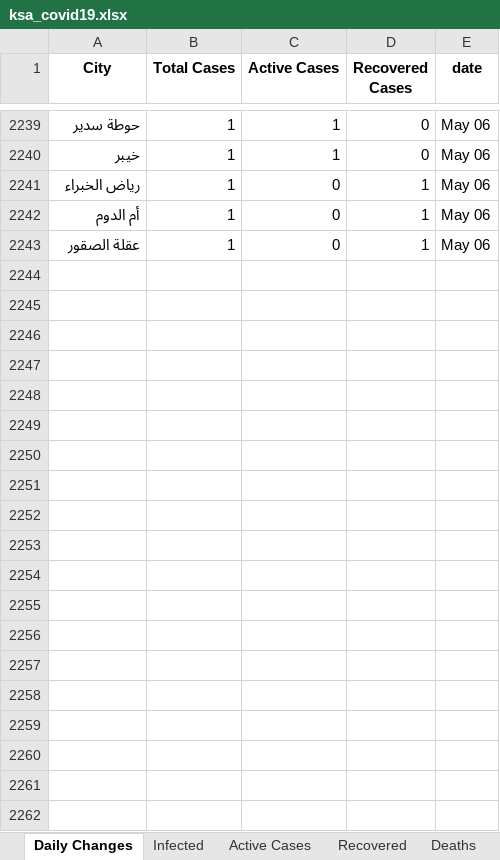
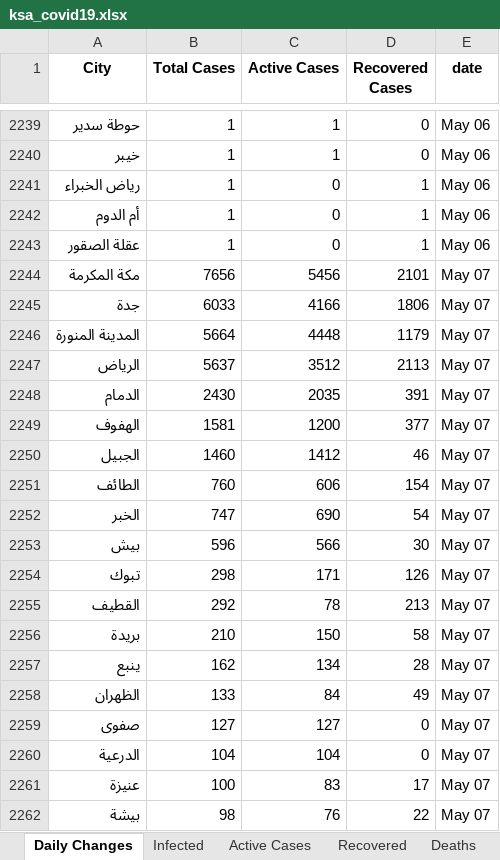
Before and after one commit to MohammedAlawami/Saudi-Arabia-COVID-19-Dashboard-Scraping, an Excel workbook: ksa_covid19.xlsx, sheet Daily Changes, drawn as a sheet; only a part is shown, gaps mark what is left out; values as stored, in another font and other column widths than the file's, no borders; the diff covers the shown part only; the diff names each change by its address in the sheet, - before the commit and + after, or states it on an @@ line.

```diff
--- a/ksa_covid19.xlsx (sheet Daily Changes)
+++ b/ksa_covid19.xlsx (sheet Daily Changes)
+row 2244: مكة المكرمة | 7656 | 5456 | 2101 | May 07
+row 2245: جدة | 6033 | 4166 | 1806 | May 07
+row 2246: المدينة المنورة | 5664 | 4448 | 1179 | May 07
+row 2247: الرياض | 5637 | 3512 | 2113 | May 07
+row 2248: الدمام | 2430 | 2035 | 391 | May 07
+row 2249: الهفوف | 1581 | 1200 | 377 | May 07
+row 2250: الجبيل | 1460 | 1412 | 46 | May 07
+row 2251: الطائف | 760 | 606 | 154 | May 07
+row 2252: الخبر | 747 | 690 | 54 | May 07
+row 2253: بيش | 596 | 566 | 30 | May 07
+row 2254: تبوك | 298 | 171 | 126 | May 07
+row 2255: القطيف | 292 | 78 | 213 | May 07
+row 2256: بريدة | 210 | 150 | 58 | May 07
+row 2257: ينبع | 162 | 134 | 28 | May 07
+row 2258: الظهران | 133 | 84 | 49 | May 07
+row 2259: صفوى | 127 | 127 | 0 | May 07
+row 2260: الدرعية | 104 | 104 | 0 | May 07
+row 2261: عنيزة | 100 | 83 | 17 | May 07
+row 2262: بيشة | 98 | 76 | 22 | May 07
```
Also changed, not shown: 91 added rows elsewhere in this sheet, sheet Recovered, sheet Deaths, sheet Active Cases, sheet Infected, sheet Recovered Daily, sheet Death Daily, 2 more sheets.
